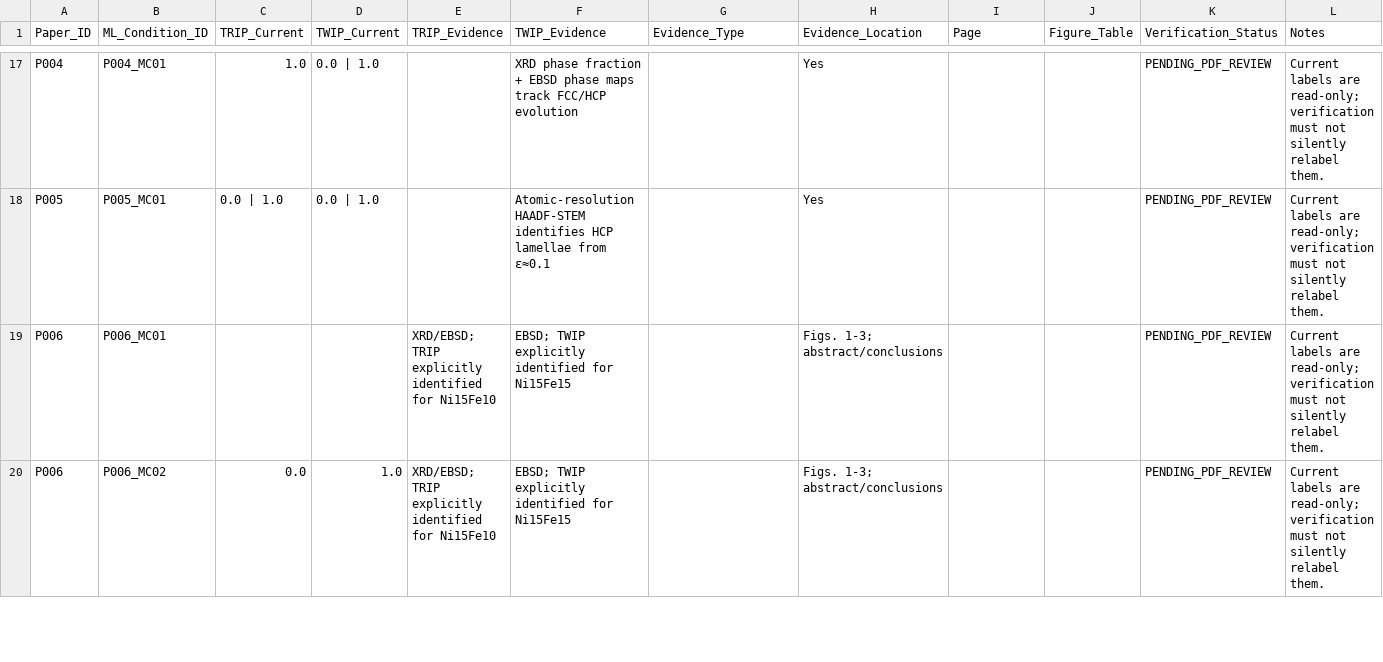
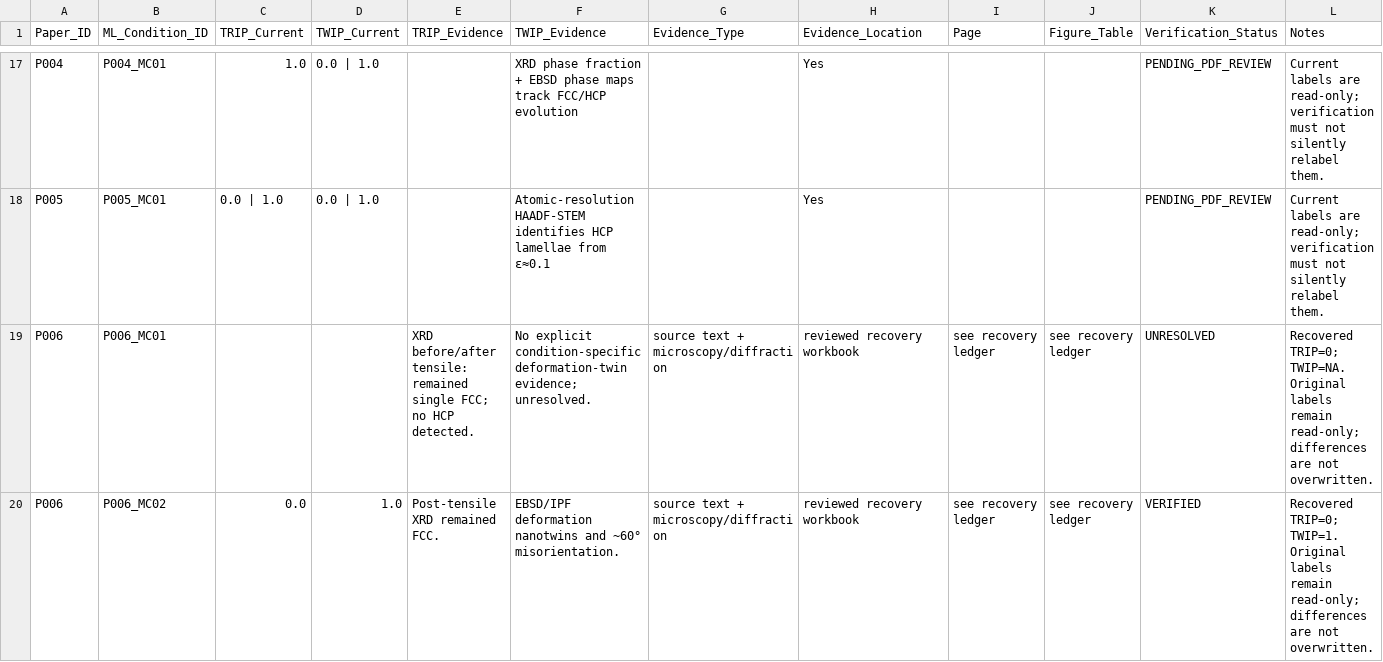
Before and after one commit to abolghasemkazemi/ATI_ML_Project, a CSV file: reports/tables/target_evidence_review.csv, drawn as a sheet; only a part is shown, gaps mark what is left out; the diff covers the shown part only.

```diff
--- a/reports/tables/target_evidence_review.csv
+++ b/reports/tables/target_evidence_review.csv
@@ -18,3 +18,3 @@ P004,P004_MC01,1.0,0.0 | 1.0,,XRD phase fraction + EBSD phase maps track FCC/HCP
 P005,P005_MC01,0.0 | 1.0,0.0 | 1.0,,Atomic-resolution HAADF-STEM identifies HCP lamellae from ε≈0.1,,Yes,,,PENDING_PDF_REVIEW,Current labels are read-only; verification must not silently relabel them.
-P006,P006_MC01,,,XRD/EBSD; TRIP explicitly identified for Ni15Fe10,EBSD; TWIP explicitly identified for Ni15Fe15,,Figs. 1-3; abstract/conclusions,,,PENDING_PDF_REVIEW,Current labels are read-only; verification must not silently relabel them.
-P006,P006_MC02,0.0,1.0,XRD/EBSD; TRIP explicitly identified for Ni15Fe10,EBSD; TWIP explicitly identified for Ni15Fe15,,Figs. 1-3; abstract/conclusions,,,PENDING_PDF_REVIEW,Current labels are read-only; verification must not silently relabel them.
+P006,P006_MC01,,,XRD before/after tensile: remained single FCC; no HCP detected.,No explicit condition-specific deformation-twin evidence; unresolved.,source text + microscopy/diffraction,reviewed recovery workbook,see recovery ledger,see recovery ledger,UNRESOLVED,Recovered TRIP=0; TWIP=NA. Original labels remain read-only; differences are not overwritten.
+P006,P006_MC02,0.0,1.0,Post-tensile XRD remained FCC.,EBSD/IPF deformation nanotwins and ~60° misorientation.,source text + microscopy/diffraction,reviewed recovery workbook,see recovery ledger,see recovery ledger,VERIFIED,Recovered TRIP=0; TWIP=1. Original labels remain read-only; differences are not overwritten.
```
Also changed, not shown: 48 edited cells elsewhere in this file, reports/tables/grouping_pdf_review.csv, 6 other files.
